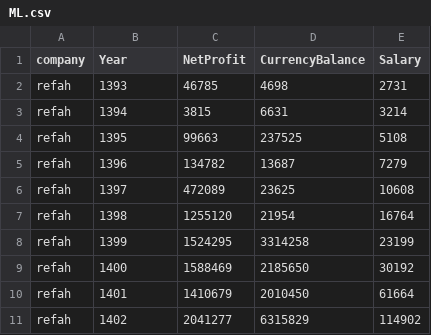
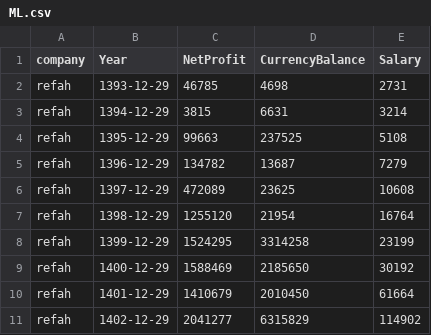
Before and after one commit to mayAnalyst/SRefah, a CSV file: ML.csv, drawn as a sheet.

Commit message:
Add files via upload

```diff
--- a/ML.csv
+++ b/ML.csv
@@ -1,11 +1,11 @@
 company,Year,NetProfit,CurrencyBalance,Salary
-refah,1393,46785,4698,2731
-refah,1394,3815,6631,3214
-refah,1395,99663,237525,5108
-refah,1396,134782,13687,7279
-refah,1397,472089,23625,10608
-refah,1398,1255120,21954,16764
-refah,1399,1524295,3314258,23199
-refah,1400,1588469,2185650,30192
-refah,1401,1410679,2010450,61664
-refah,1402,2041277,6315829,114902
+refah,1393-12-29,46785,4698,2731
+refah,1394-12-29,3815,6631,3214
+refah,1395-12-29,99663,237525,5108
+refah,1396-12-29,134782,13687,7279
+refah,1397-12-29,472089,23625,10608
+refah,1398-12-29,1255120,21954,16764
+refah,1399-12-29,1524295,3314258,23199
+refah,1400-12-29,1588469,2185650,30192
+refah,1401-12-29,1410679,2010450,61664
+refah,1402-12-29,2041277,6315829,114902
```
